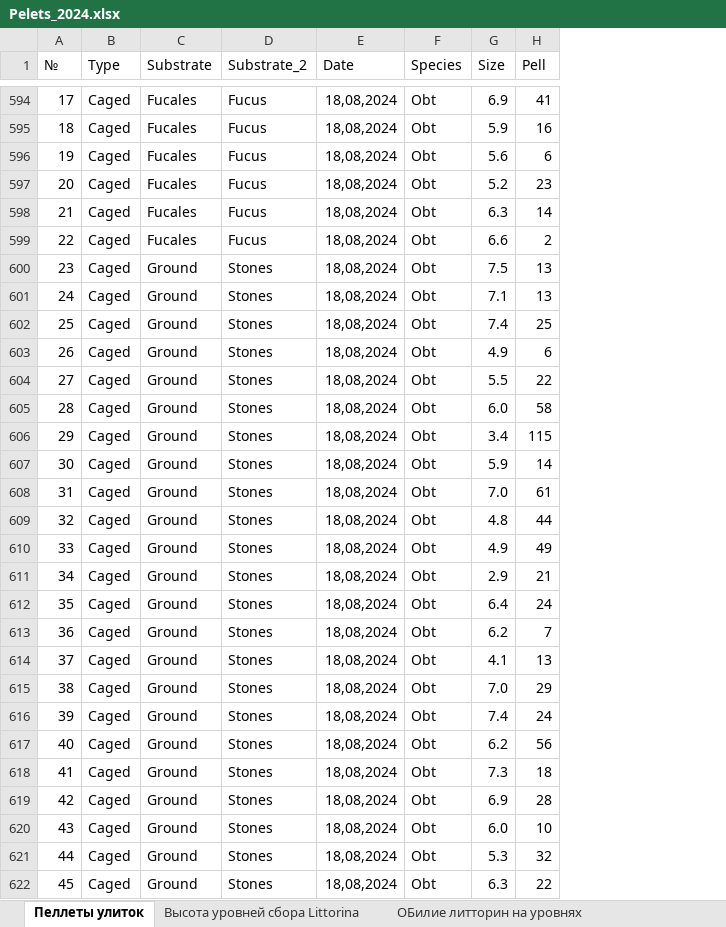
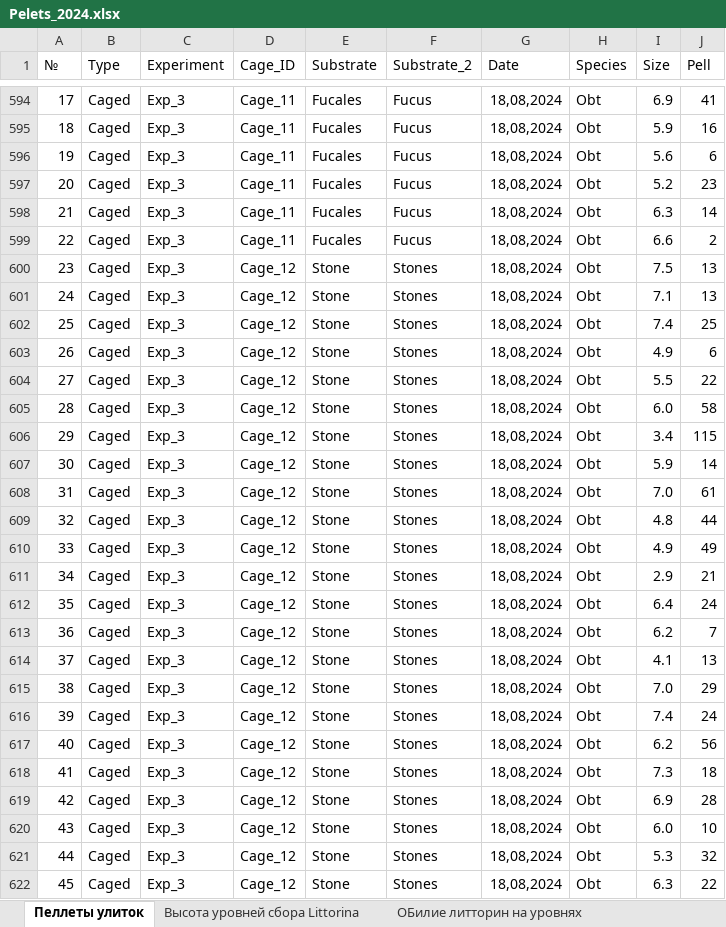
Before and after one commit to polydora/Paper_2024, an Excel workbook: Sasha_Britikov/Tables/Pelets_2024.xlsx, sheet Пеллеты улиток, drawn as a sheet; only a part is shown, gaps mark what is left out; values as stored, in another font and other column widths than the file's, no borders; addresses are those after the commit; the diff covers the shown part only; the diff names each change by its address in the sheet, - before the commit and + after, or states it on an @@ line.

```diff
--- a/Sasha_Britikov/Tables/Pelets_2024.xlsx (sheet Пеллеты улиток)
+++ b/Sasha_Britikov/Tables/Pelets_2024.xlsx (sheet Пеллеты улиток)
+column C (Experiment), rows 594-622: all Exp_3
+column D (Cage_ID), rows 594-622: Cage_11 | Cage_11 | Cage_11 | Cage_11 | Cage_11 | Cage_11 | Cage_12 | Cage_12 | Cage_12 | Cage_12 | Cage_12 | Cage_12 | Cage_12 | Cage_12 | Cage_12 | Cage_12 | Cage_12 | Cage_12 | Cage_12 | Cage_12 | Cage_12 | Cage_12 | Cage_12 | Cage_12 | Cage_12 | Cage_12 | Cage_12 | Cage_12 | Cage_12
-E600:E622 (Substrate): Ground
+E600:E622 (Substrate): Stone
```
Also changed, not shown: 151 edited cells elsewhere in this sheet, 1 other file.
